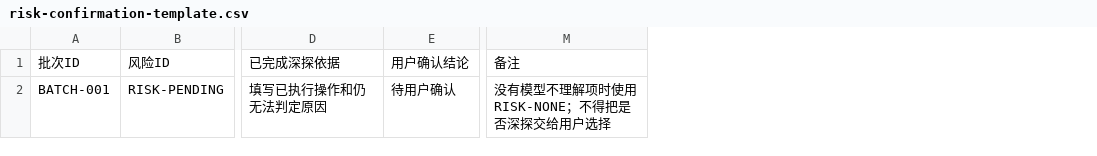
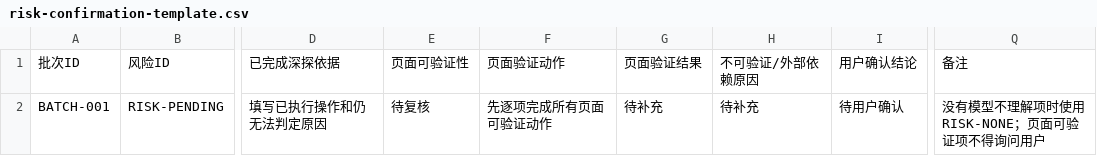
Before and after one commit to sdssee/test_case_gen, a CSV file: docs/test-assets/batch-runs/templates/risk-confirmation-template.csv, drawn as a sheet; only a part is shown, gaps mark what is left out; addresses are those after the commit; the diff names each change by its address in the sheet, - before the commit and + after, or states it on an @@ line.

```diff
--- a/docs/test-assets/batch-runs/templates/risk-confirmation-template.csv
+++ b/docs/test-assets/batch-runs/templates/risk-confirmation-template.csv
+column E, rows 1-2: 页面可验证性 | 待复核
+column F, rows 1-2: 页面验证动作 | 先逐项完成所有页面可验证动作
+column G, rows 1-2: 页面验证结果 | 待补充
+column H, rows 1-2: 不可验证/外部依赖原因 | 待补充
-Q2: 没有模型不理解项时使用 RISK-NONE；不得把是否深探交给用户选择
+Q2: 没有模型不理解项时使用 RISK-NONE；页面可验证项不得询问用户
```
Also changed, not shown: 33 other files.
